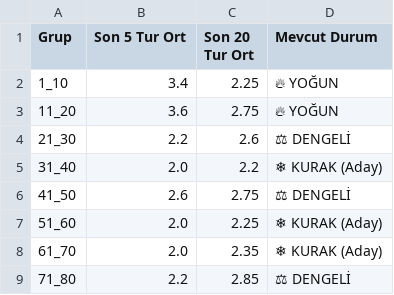
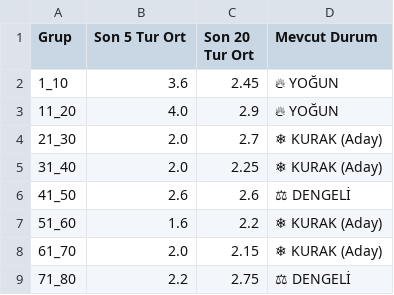
Before and after one commit to egemenulucay-52/hizli-on-numara, a CSV file: grup_analizi.csv, drawn as a sheet; the diff names each change by its address in the sheet, - before the commit and + after, or states it on an @@ line.

```diff
--- a/grup_analizi.csv
+++ b/grup_analizi.csv
-B2 (Son 5 Tur Ort): 3.4
+B2 (Son 5 Tur Ort): 3.6
-C2 (Son 20 Tur Ort): 2.25
+C2 (Son 20 Tur Ort): 2.45
-B3 (Son 5 Tur Ort): 3.6
+B3 (Son 5 Tur Ort): 4.0
-C3 (Son 20 Tur Ort): 2.75
+C3 (Son 20 Tur Ort): 2.9
-B4 (Son 5 Tur Ort): 2.2
+B4 (Son 5 Tur Ort): 2.0
-C4 (Son 20 Tur Ort): 2.6
+C4 (Son 20 Tur Ort): 2.7
-D4 (Mevcut Durum): ⚖ DENGELİ
+D4 (Mevcut Durum): ❄ KURAK (Aday)
-C5 (Son 20 Tur Ort): 2.2
+C5 (Son 20 Tur Ort): 2.25
-C6 (Son 20 Tur Ort): 2.75
+C6 (Son 20 Tur Ort): 2.6
-B7 (Son 5 Tur Ort): 2.0
+B7 (Son 5 Tur Ort): 1.6
-C7 (Son 20 Tur Ort): 2.25
+C7 (Son 20 Tur Ort): 2.2
-C8 (Son 20 Tur Ort): 2.35
+C8 (Son 20 Tur Ort): 2.15
-C9 (Son 20 Tur Ort): 2.85
+C9 (Son 20 Tur Ort): 2.75
```
Also changed, not shown: hizli_on_numara.csv, 1 other file.
